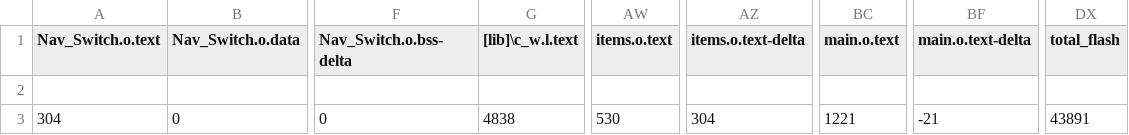
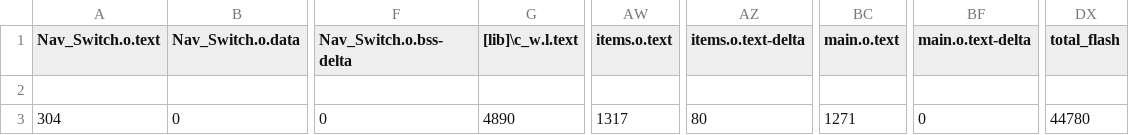
Before and after one commit to IsZay/ECE2035-Project2-2, a CSV file: BUILD/LPC1768/ARMC6/SnakePleaseWork_map.csv, drawn as a sheet; only a part is shown, gaps mark what is left out; the diff names each change by its address in the sheet, - before the commit and + after, or states it on an @@ line.

```diff
--- a/BUILD/LPC1768/ARMC6/SnakePleaseWork_map.csv
+++ b/BUILD/LPC1768/ARMC6/SnakePleaseWork_map.csv
-G3 ([lib]\c_w.l.text): 4838
+G3 ([lib]\c_w.l.text): 4890
-AW3 (items.o.text): 530
+AW3 (items.o.text): 1317
-AZ3 (items.o.text-delta): 304
+AZ3 (items.o.text-delta): 80
-BC3 (main.o.text): 1221
+BC3 (main.o.text): 1271
-BF3 (main.o.text-delta): -21
+BF3 (main.o.text-delta): 0
-DX3 (total_flash): 43891
+DX3 (total_flash): 44780
```
Also changed, not shown: 12 other files.
